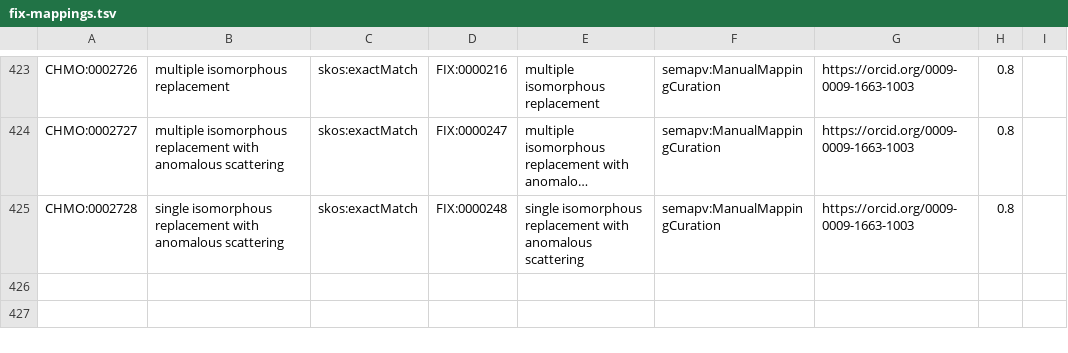
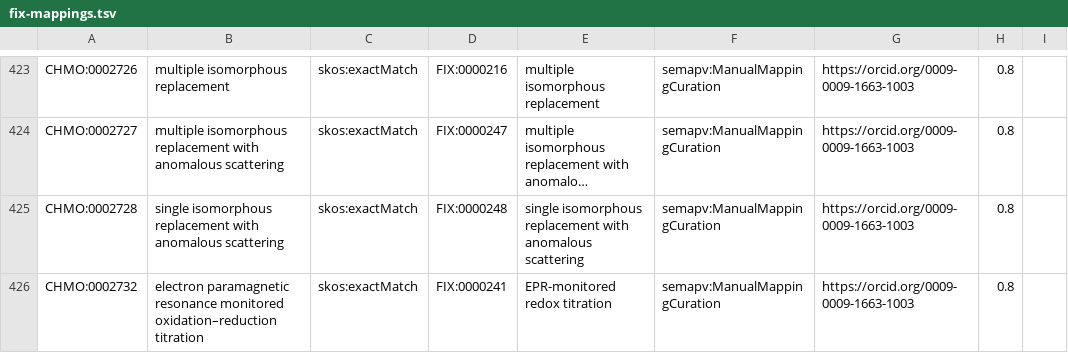
Before and after one commit to NFDI4Chem/rsc-cmo, a TSV file: src/mappings/fix-mappings.tsv, drawn as a sheet; only a part is shown, gaps mark what is left out; long unchanged cells end in …; the diff names each change by its address in the sheet, - before the commit and + after, or states it on an @@ line.

Commit message:
Added CHMO:0002732 to fix mapping

```diff
--- a/src/mappings/fix-mappings.tsv
+++ b/src/mappings/fix-mappings.tsv
+row 426: CHMO:0002732 | electron paramagnetic resonance monitored oxidation–reduction titration | skos:exactMatch | FIX:0000241 | EPR-monitored redox titration | semapv:ManualMappingCuration | https://orcid.org/0009-0009-1663-1003 | 0.8
```
